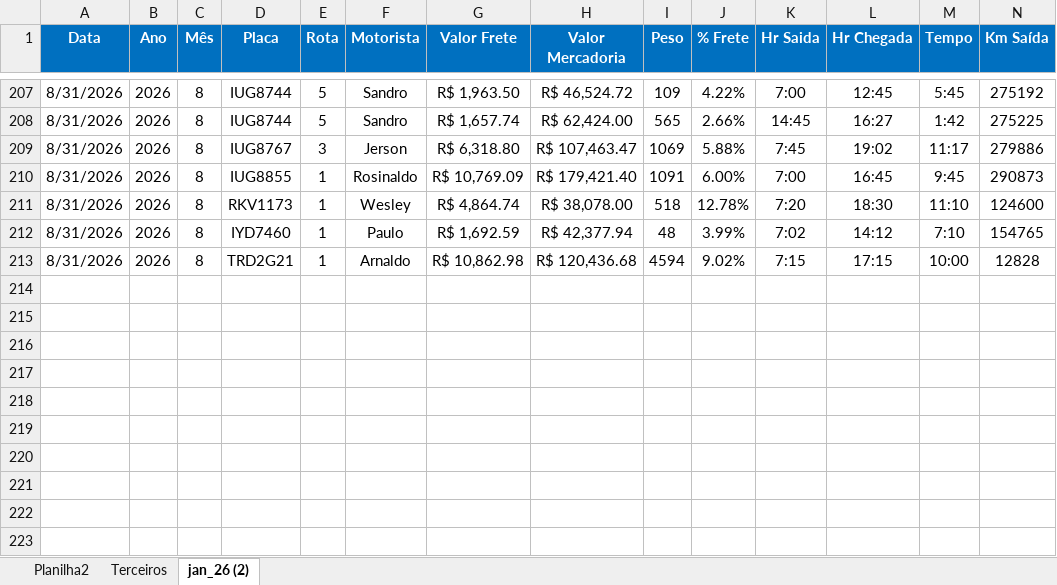
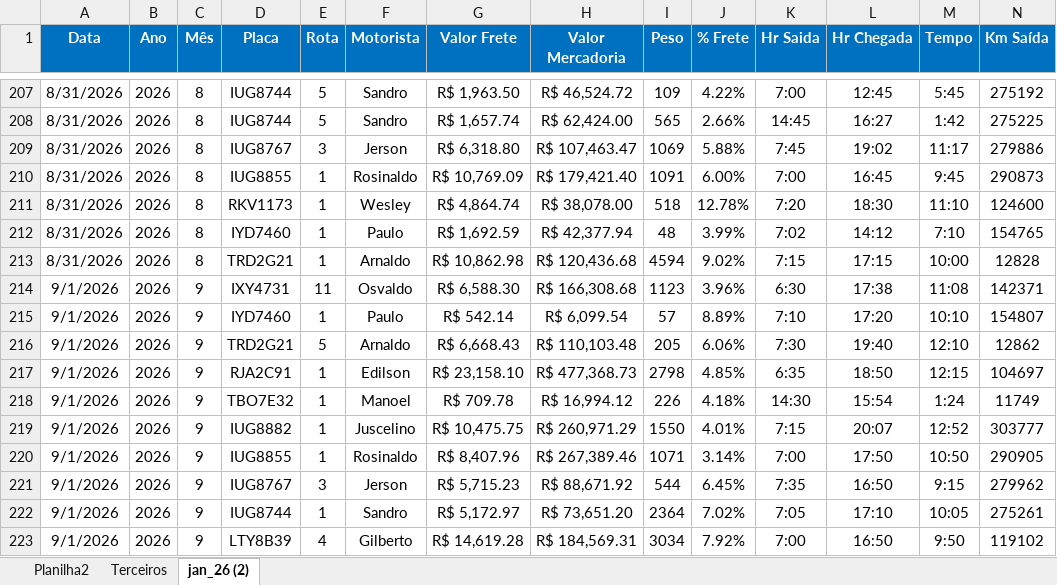
Before and after one commit to Manoel-Diger/saida_veiculo_bel, an Excel workbook: Saida_BEL.xlsx, sheet jan_26 (2), drawn as a sheet; only a part is shown, gaps mark what is left out; values as stored, in another font and other column widths than the file's, no borders; conditional formats and table styles not drawn; rows hold the shown columns only; the diff covers the shown part only; the diff names each change by its address in the sheet, - before the commit and + after, or states it on an @@ line.

```diff
--- a/Saida_BEL.xlsx (sheet jan_26 (2))
+++ b/Saida_BEL.xlsx (sheet jan_26 (2))
+row 214: 9/1/2026 | 2026 | 9 | IXY4731 | 11 | Osvaldo | R$ 6,588.30 | R$ 166,308.68 | 1123 | 3.96% | 6:30 | 17:38 | 11:08 | 142371
+row 215: 9/1/2026 | 2026 | 9 | IYD7460 | 1 | Paulo | R$ 542.14 | R$ 6,099.54 | 57 | 8.89% | 7:10 | 17:20 | 10:10 | 154807
+row 216: 9/1/2026 | 2026 | 9 | TRD2G21 | 5 | Arnaldo | R$ 6,668.43 | R$ 110,103.48 | 205 | 6.06% | 7:30 | 19:40 | 12:10 | 12862
+row 217: 9/1/2026 | 2026 | 9 | RJA2C91 | 1 | Edilson | R$ 23,158.10 | R$ 477,368.73 | 2798 | 4.85% | 6:35 | 18:50 | 12:15 | 104697
+row 218: 9/1/2026 | 2026 | 9 | TBO7E32 | 1 | Manoel | R$ 709.78 | R$ 16,994.12 | 226 | 4.18% | 14:30 | 15:54 | 1:24 | 11749
+row 219: 9/1/2026 | 2026 | 9 | IUG8882 | 1 | Juscelino | R$ 10,475.75 | R$ 260,971.29 | 1550 | 4.01% | 7:15 | 20:07 | 12:52 | 303777
+row 220: 9/1/2026 | 2026 | 9 | IUG8855 | 1 | Rosinaldo | R$ 8,407.96 | R$ 267,389.46 | 1071 | 3.14% | 7:00 | 17:50 | 10:50 | 290905
+row 221: 9/1/2026 | 2026 | 9 | IUG8767 | 3 | Jerson | R$ 5,715.23 | R$ 88,671.92 | 544 | 6.45% | 7:35 | 16:50 | 9:15 | 279962
+row 222: 9/1/2026 | 2026 | 9 | IUG8744 | 1 | Sandro | R$ 5,172.97 | R$ 73,651.20 | 2364 | 7.02% | 7:05 | 17:10 | 10:05 | 275261
+row 223: 9/1/2026 | 2026 | 9 | LTY8B39 | 4 | Gilberto | R$ 14,619.28 | R$ 184,569.31 | 3034 | 7.92% | 7:00 | 16:50 | 9:50 | 119102
```
Also changed, not shown: 201 edited cells elsewhere in this sheet, 5 other files.
